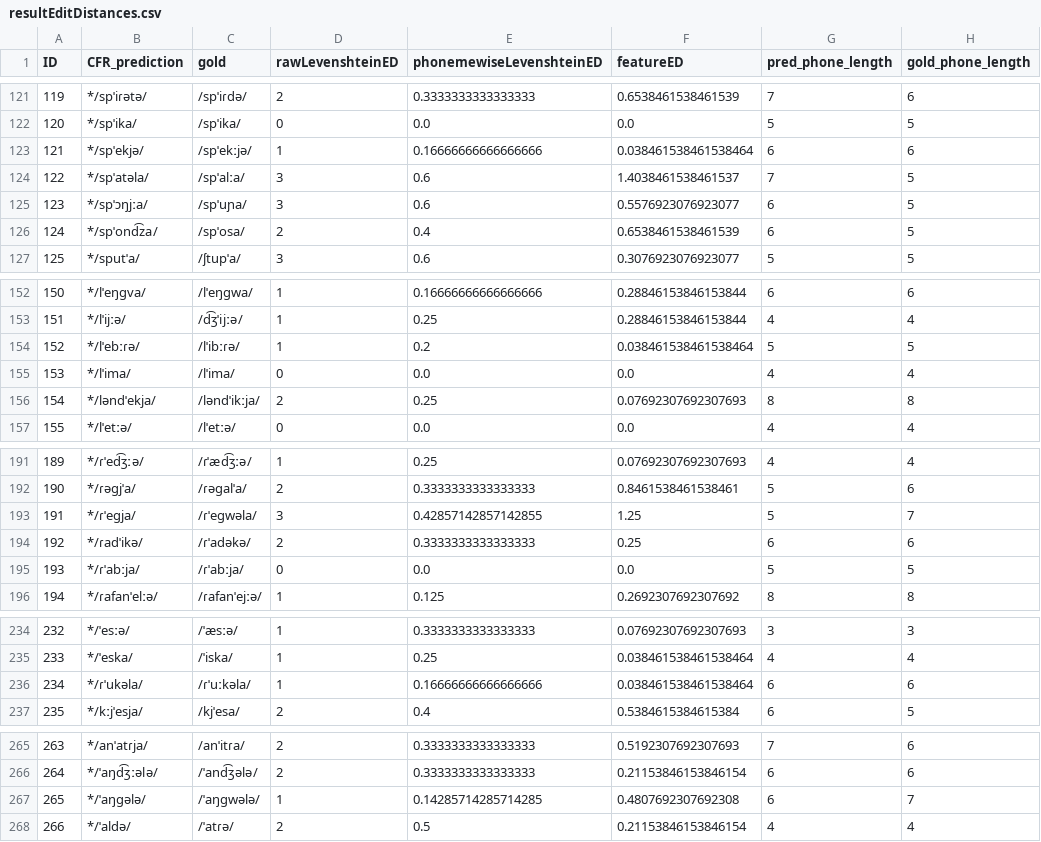
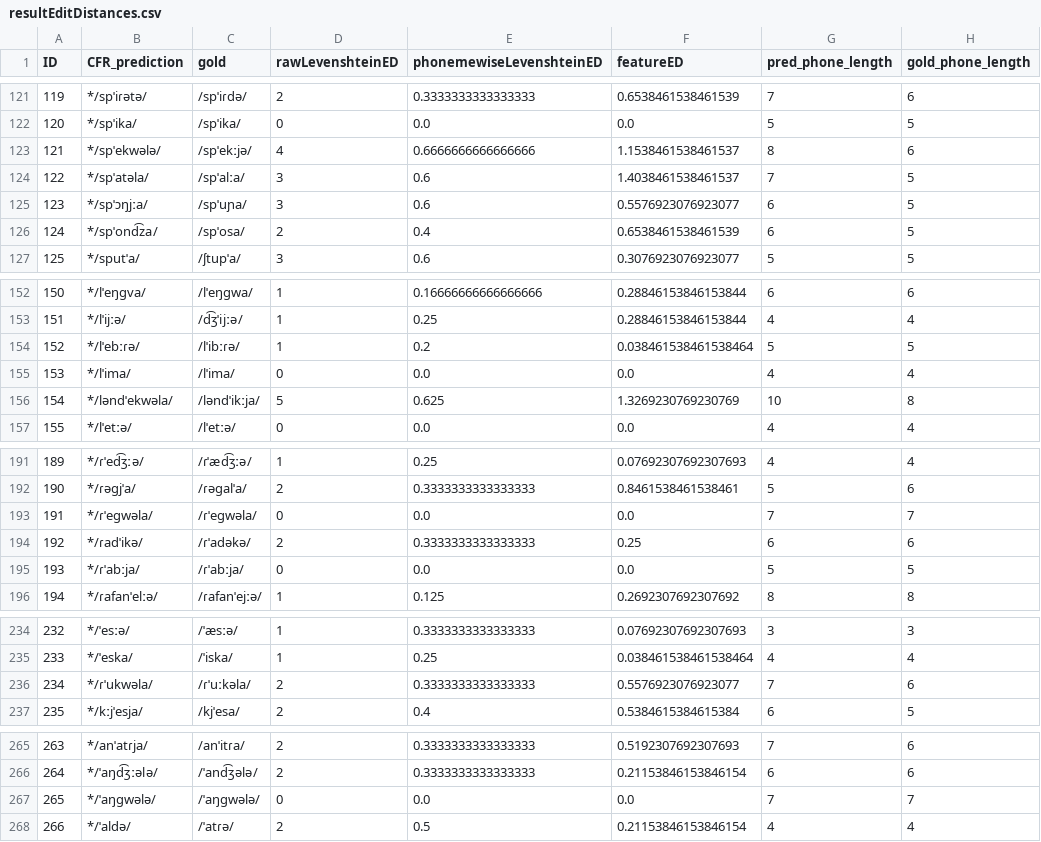
Before and after one commit to phonobank/Proto-phonobank, a CSV file: capestrano-experiment/CMcaprun/resultEditDistances.csv, drawn as a sheet; only a part is shown, gaps mark what is left out; the diff covers the shown part only.

```diff
--- a/capestrano-experiment/CMcaprun/resultEditDistances.csv
+++ b/capestrano-experiment/CMcaprun/resultEditDistances.csv
@@ -122,3 +122,3 @@ ID,CFR_prediction,gold,rawLevenshteinED,phonemewiseLevenshteinED,featureED,pred_
 120,*/spˈika/,/spˈika/,0,0.0,0.0,5,5
-121,*/spˈekjə/,/spˈekːjə/,1,0.16666666666666666,0.038461538461538464,6,6
+121,*/spˈekwələ/,/spˈekːjə/,4,0.6666666666666666,1.1538461538461537,8,6
 122,*/spˈatəla/,/spˈalːa/,3,0.6,1.4038461538461537,7,5
@@ -155,3 +155,3 @@ ID,CFR_prediction,gold,rawLevenshteinED,phonemewiseLevenshteinED,featureED,pred_
 153,*/lˈima/,/lˈima/,0,0.0,0.0,4,4
-154,*/ləndˈekja/,/ləndˈikːja/,2,0.25,0.07692307692307693,8,8
+154,*/ləndˈekwəla/,/ləndˈikːja/,5,0.625,1.3269230769230769,10,8
 155,*/lˈetːə/,/lˈetːə/,0,0.0,0.0,4,4
@@ -192,3 +192,3 @@ ID,CFR_prediction,gold,rawLevenshteinED,phonemewiseLevenshteinED,featureED,pred_
 190,*/ɾəɡjˈa/,/ɾəɡalˈa/,2,0.3333333333333333,0.8461538461538461,5,6
-191,*/ɾˈeɡja/,/ɾˈeɡwəla/,3,0.42857142857142855,1.25,5,7
+191,*/ɾˈeɡwəla/,/ɾˈeɡwəla/,0,0.0,0.0,7,7
 192,*/ɾadˈikə/,/ɾˈadəkə/,2,0.3333333333333333,0.25,6,6
@@ -235,3 +235,3 @@ ID,CFR_prediction,gold,rawLevenshteinED,phonemewiseLevenshteinED,featureED,pred_
 233,*/ˈeska/,/ˈiska/,1,0.25,0.038461538461538464,4,4
-234,*/ɾˈukəla/,/ɾˈuːkəla/,1,0.16666666666666666,0.038461538461538464,6,6
+234,*/ɾˈukwəla/,/ɾˈuːkəla/,2,0.3333333333333333,0.5576923076923077,7,6
 235,*/kːjˈesja/,/kjˈesa/,2,0.4,0.5384615384615384,6,5
@@ -266,3 +266,3 @@ ID,CFR_prediction,gold,rawLevenshteinED,phonemewiseLevenshteinED,featureED,pred_
 264,*/ˈaŋd͡ʒːələ/,/ˈand͡ʒələ/,2,0.3333333333333333,0.21153846153846154,6,6
-265,*/ˈaŋɡələ/,/ˈaŋɡwələ/,1,0.14285714285714285,0.4807692307692308,6,7
+265,*/ˈaŋɡwələ/,/ˈaŋɡwələ/,0,0.0,0.0,7,7
 266,*/ˈaldə/,/ˈatɾə/,2,0.5,0.21153846153846154,4,4
```
Also changed, not shown: 101 edited cells elsewhere in this file, capestrano-experiment/CMcaprun/CMcaprun_rulewise_output_graph.csv, 19 other files.
